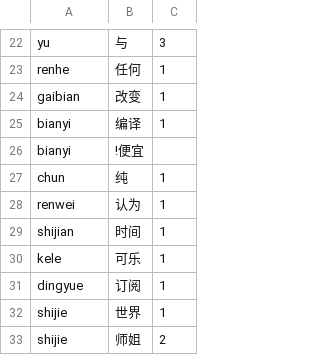
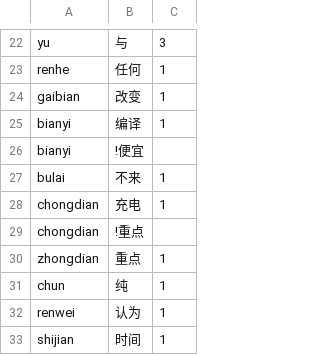
Before and after one commit to shenmin/cassotis-lexicon, a TSV file: manifests/regression_samples.sc.tsv, drawn as a sheet; only a part is shown, gaps mark what is left out; the shorter side is filled out with more unchanged rows; the diff names each change by its address in the sheet, - before the commit and + after, or states it on an @@ line.

```diff
--- a/manifests/regression_samples.sc.tsv
+++ b/manifests/regression_samples.sc.tsv
+row 27: bulai | 不来 | 1
+row 28: chongdian | 充电 | 1
+row 29: chongdian | !重点
+row 30: zhongdian | 重点 | 1
```
Also changed, not shown: manifests/curated_daily_phrases.tsv, manifests/pinyin_overrides.tsv, 12 other files.
